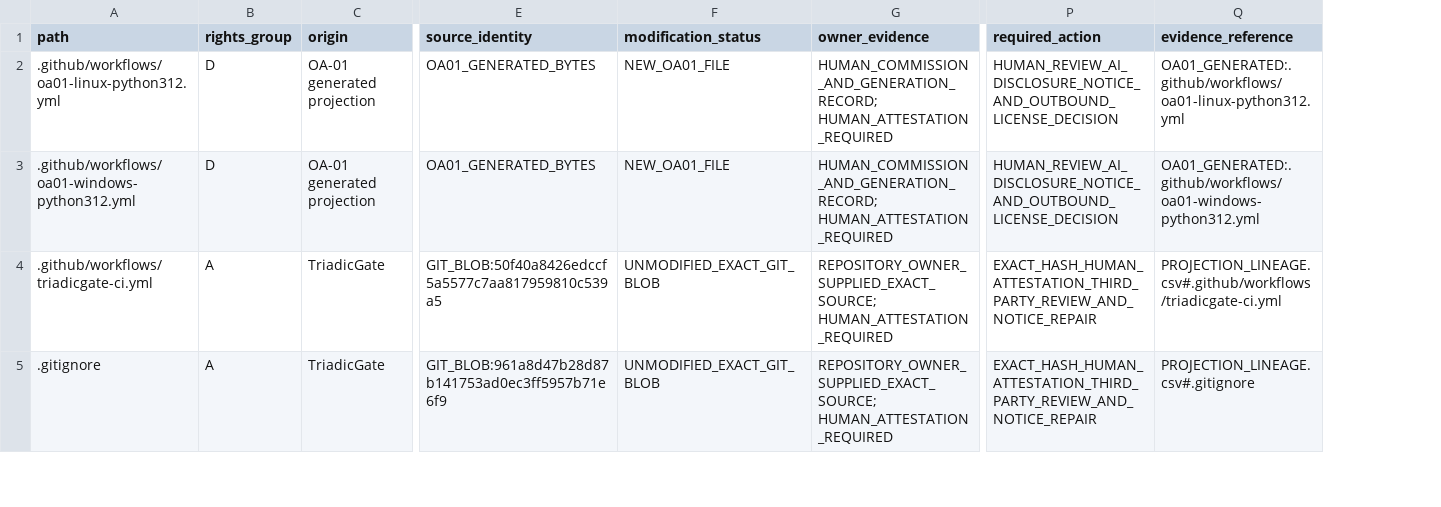
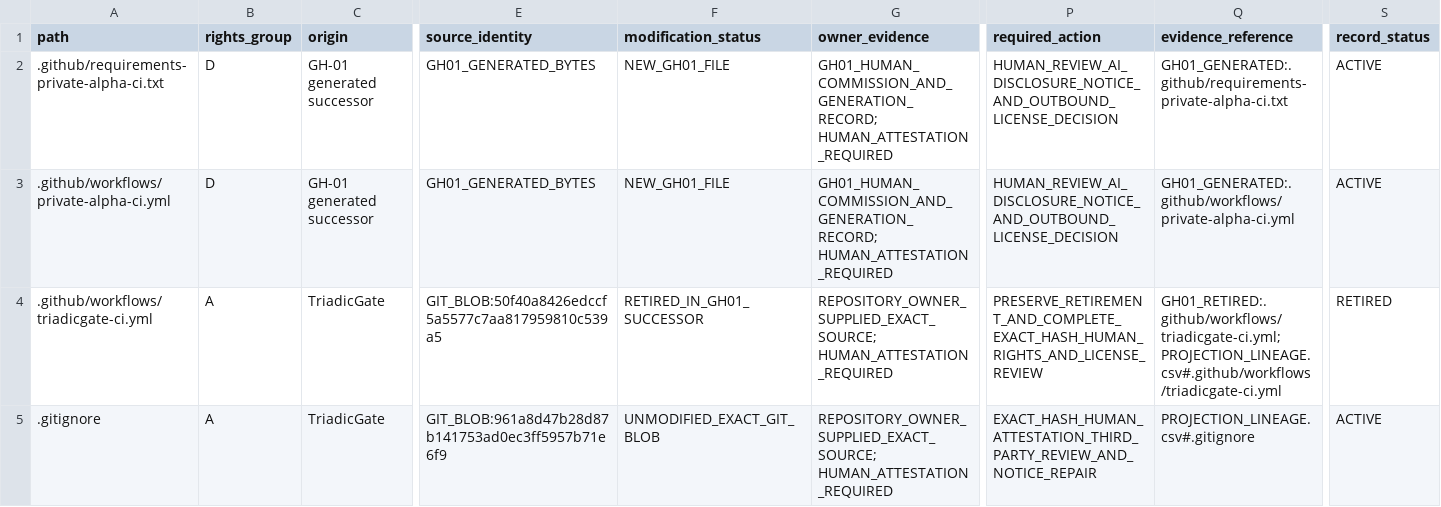
Before and after one commit to pdxvoiceteacher/triadicbrain-open-alpha, a CSV file: RIGHTS_EVIDENCE_MATRIX.csv, drawn as a sheet; only a part is shown, gaps mark what is left out; the diff covers the shown part only; the diff names each change by its address in the sheet, - before the commit and + after, or states it on an @@ line.

Commit message:
Prepare private-alpha GitHub CI and remote-aware validation

```diff
--- a/RIGHTS_EVIDENCE_MATRIX.csv
+++ b/RIGHTS_EVIDENCE_MATRIX.csv
+column S (record_status), rows 2-5: ACTIVE | ACTIVE | RETIRED | ACTIVE
-A2 (path): .github/workflows/oa01-linux-python312.yml
+A2 (path): .github/requirements-private-alpha-ci.txt
-C2:C3 (origin): OA-01 generated projection
+C2:C3 (origin): GH-01 generated successor
-E2:E3 (source_identity): OA01_GENERATED_BYTES
+E2:E3 (source_identity): GH01_GENERATED_BYTES
-F2:F3 (modification_status): NEW_OA01_FILE
+F2:F3 (modification_status): NEW_GH01_FILE
-G2:G3 (owner_evidence): HUMAN_COMMISSION_AND_GENERATION_RECORD; HUMAN_ATTESTATION_REQUIRED
+G2:G3 (owner_evidence): GH01_HUMAN_COMMISSION_AND_GENERATION_RECORD; HUMAN_ATTESTATION_REQUIRED
-Q2 (evidence_reference): OA01_GENERATED:.github/workflows/oa01-linux-python312.yml
+Q2 (evidence_reference): GH01_GENERATED:.github/requirements-private-alpha-ci.txt
-A3 (path): .github/workflows/oa01-windows-python312.yml
+A3 (path): .github/workflows/private-alpha-ci.yml
-Q3 (evidence_reference): OA01_GENERATED:.github/workflows/oa01-windows-python312.yml
+Q3 (evidence_reference): GH01_GENERATED:.github/workflows/private-alpha-ci.yml
-F4 (modification_status): UNMODIFIED_EXACT_GIT_BLOB
+F4 (modification_status): RETIRED_IN_GH01_SUCCESSOR
-P4 (required_action): EXACT_HASH_HUMAN_ATTESTATION_THIRD_PARTY_REVIEW_AND_NOTICE_REPAIR
+P4 (required_action): PRESERVE_RETIREMENT_AND_COMPLETE_EXACT_HASH_HUMAN_RIGHTS_AND_LICENSE_REVIEW
-Q4 (evidence_reference): PROJECTION_LINEAGE.csv#.github/workflows/triadicgate-ci.yml
+Q4 (evidence_reference): GH01_RETIRED:.github/workflows/triadicgate-ci.yml; PROJECTION_LINEAGE.csv#.github/workflows/triadicgate-ci.yml
```
Also changed, not shown: 2 added rows and 30 edited cells elsewhere in this file, PROJECTION_LINEAGE.csv, 11 other files.
